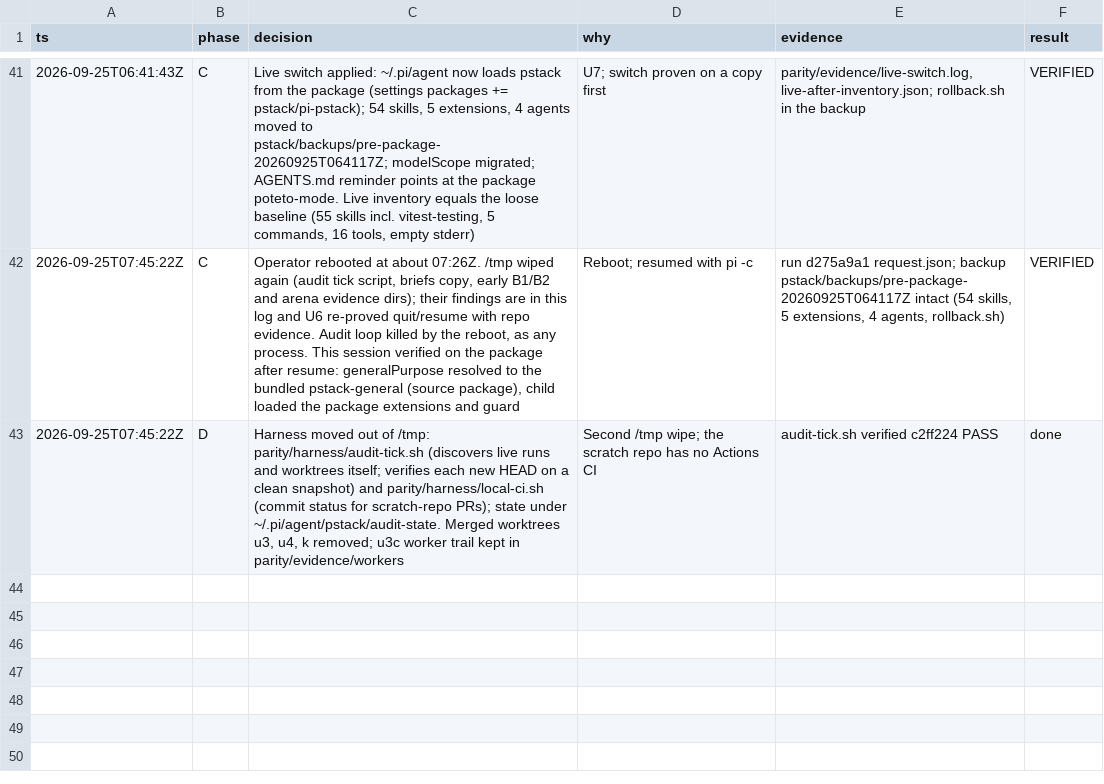
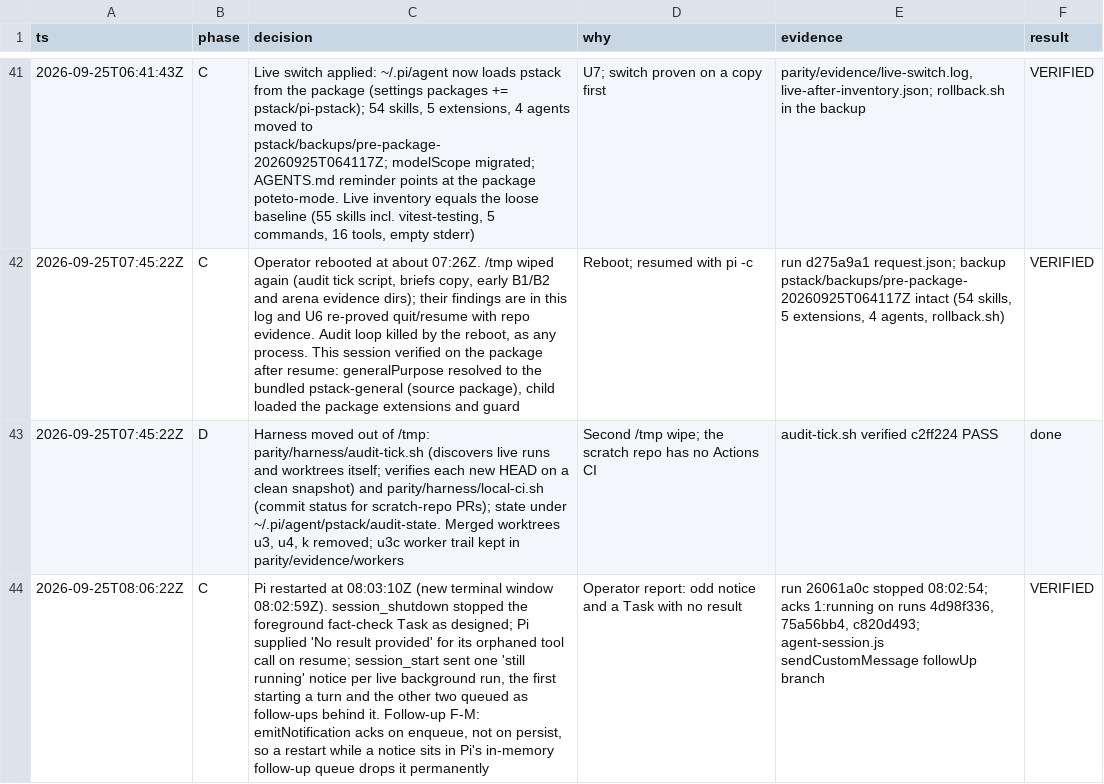
Before and after one commit to just-joshn/pi-pstack, a TSV file: parity/decisions-package.tsv, drawn as a sheet; only a part is shown, gaps mark what is left out; the diff names each change by its address in the sheet, - before the commit and + after, or states it on an @@ line.

Commit message:
Log the 08:03 restart and the notice ack-on-enqueue gap

```diff
--- a/parity/decisions-package.tsv
+++ b/parity/decisions-package.tsv
+row 44: 2026-09-25T08:06:22Z | C | Pi restarted at 08:03:10Z (new terminal window 08:02:59Z). session_shutdown stopped the foreground fact-check Task as designed; Pi supplied 'No result provided' for its orphaned tool call on resume; session_start sent one 'still running' notice per live background run, the first starting a turn and the other two queued as follow-ups behind it. Follow-up F-M: emitNotification acks on enqueue, not on persist, so a restart while a notice sits in Pi's in-memory follow-up queue drops it permanently | Operator report: odd notice and a Task with no result | run 26061a0c stopped 08:02:54; acks 1:running on runs 4d98f336, 75a56bb4, c820d493; agent-session.js sendCustomMessage followUp branch | VERIFIED
```
